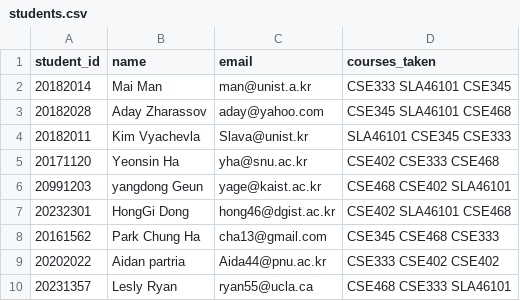
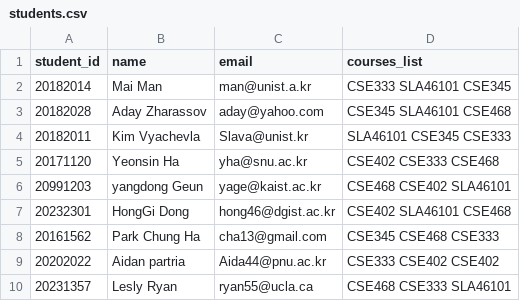
Before and after one commit to Radiomani/greenboard, a CSV file: data/students.csv, drawn as a sheet.

```diff
--- a/data/students.csv
+++ b/data/students.csv
@@ -1,2 +1,2 @@
-student_id,name,email,courses_taken
+student_id,name,email,courses_list
 20182014,Mai Man,man@unist.a.kr,CSE333 SLA46101 CSE345
```
Also changed, not shown: 1 other file.
